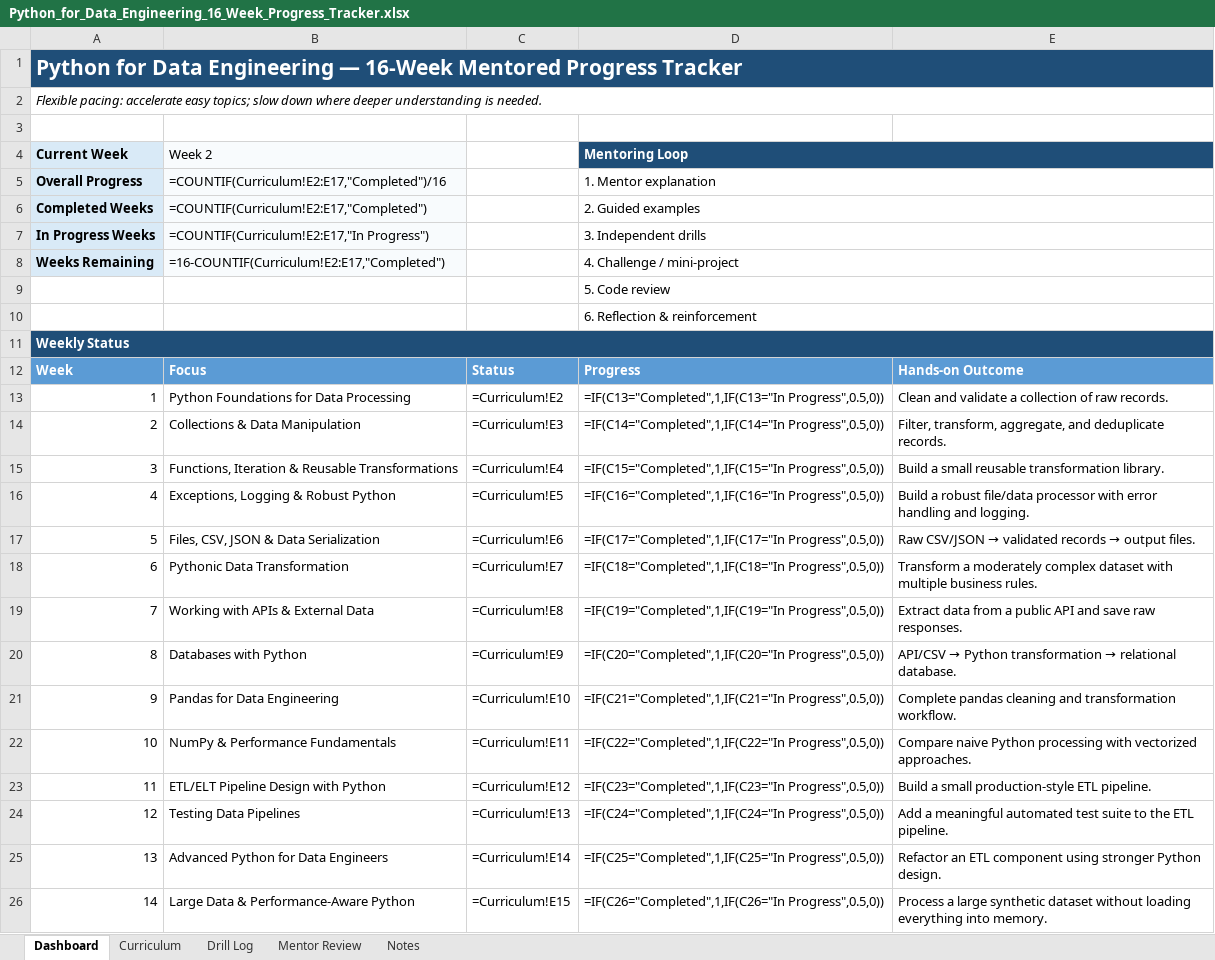
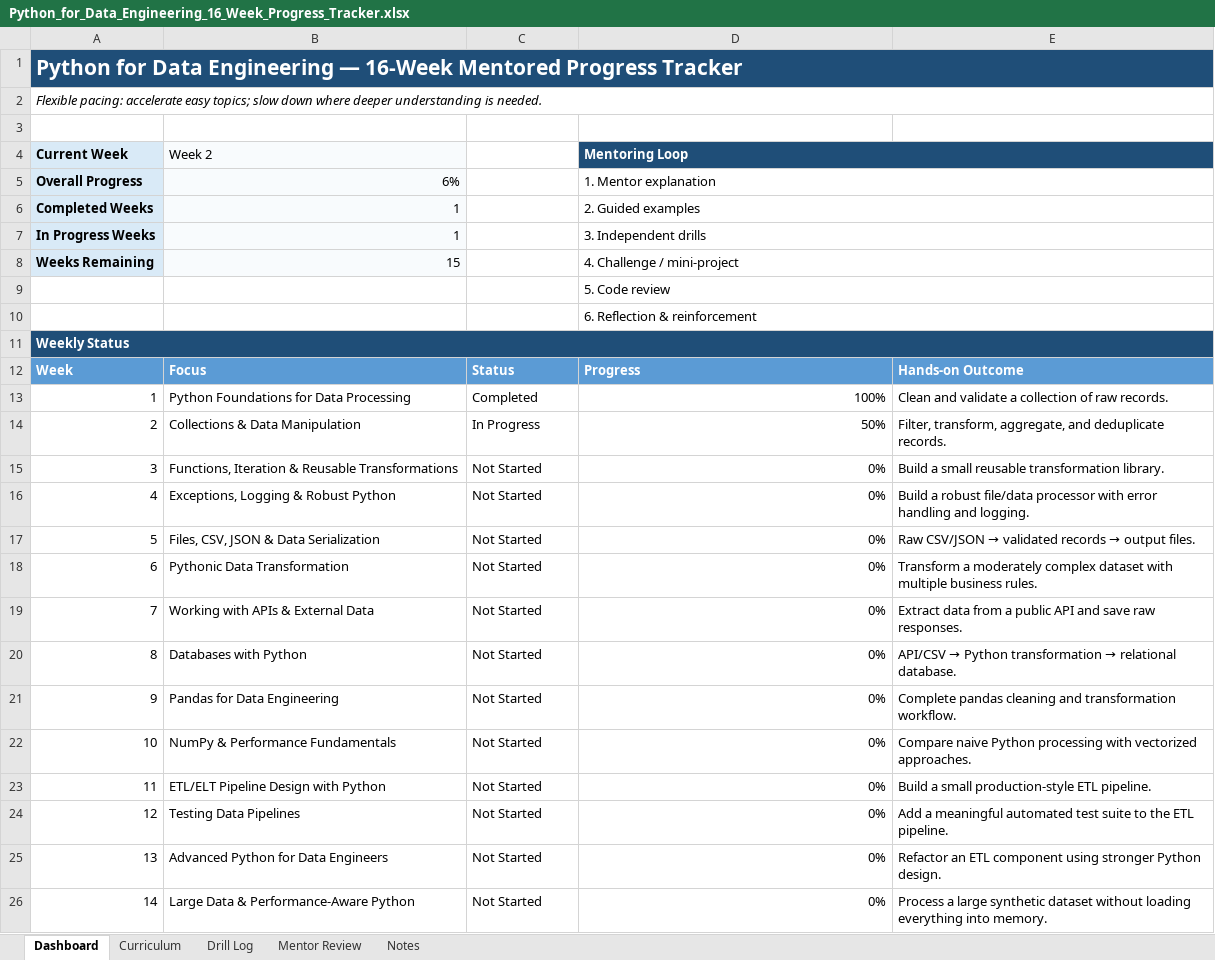
Before and after one commit to Sherif425/python-for-data-engineer, an Excel workbook: 16-week Curriculum/Python_for_Data_Engineering_16_Week_Progress_Tracker.xlsx, sheet Dashboard, drawn as a sheet; only a part is shown; values as stored, in another font and other column widths than the file's, no borders; formulas without a stored value are shown as written; charts and pictures not drawn; the diff covers the shown part only; the diff names each change by its address in the sheet, - before the commit and + after, or states it on an @@ line.

```diff
--- a/16-week Curriculum/Python_for_Data_Engineering_16_Week_Progress_Tracker.xlsx (sheet Dashboard)
+++ b/16-week Curriculum/Python_for_Data_Engineering_16_Week_Progress_Tracker.xlsx (sheet Dashboard)
-B5 (Week 2): =COUNTIF(Curriculum!E2:E17,"Completed")/16
+B5 (Week 2): 6%
-B6 (Week 2): =COUNTIF(Curriculum!E2:E17,"Completed")
+B6 (Week 2): 1
-B7 (Week 2): =COUNTIF(Curriculum!E2:E17,"In Progress")
+B7 (Week 2): 1
-B8 (Week 2): =16-COUNTIF(Curriculum!E2:E17,"Completed")
+B8 (Week 2): 15
-C13: =Curriculum!E2
+C13: Completed
-D13 (Mentoring Loop): =IF(C13="Completed",1,IF(C13="In Progress",0.5,0))
+D13 (Mentoring Loop): 100%
-C14: =Curriculum!E3
+C14: In Progress
-D14 (Mentoring Loop): =IF(C14="Completed",1,IF(C14="In Progress",0.5,0))
+D14 (Mentoring Loop): 50%
-C15: =Curriculum!E4
+C15: Not Started
-D15 (Mentoring Loop): =IF(C15="Completed",1,IF(C15="In Progress",0.5,0))
+D15 (Mentoring Loop): 0%
-C16: =Curriculum!E5
+C16: Not Started
-D16 (Mentoring Loop): =IF(C16="Completed",1,IF(C16="In Progress",0.5,0))
+D16 (Mentoring Loop): 0%
-C17: =Curriculum!E6
+C17: Not Started
-D17 (Mentoring Loop): =IF(C17="Completed",1,IF(C17="In Progress",0.5,0))
+D17 (Mentoring Loop): 0%
-C18: =Curriculum!E7
+C18: Not Started
-D18 (Mentoring Loop): =IF(C18="Completed",1,IF(C18="In Progress",0.5,0))
+D18 (Mentoring Loop): 0%
-C19: =Curriculum!E8
+C19: Not Started
-D19 (Mentoring Loop): =IF(C19="Completed",1,IF(C19="In Progress",0.5,0))
+D19 (Mentoring Loop): 0%
-C20: =Curriculum!E9
+C20: Not Started
-D20 (Mentoring Loop): =IF(C20="Completed",1,IF(C20="In Progress",0.5,0))
+D20 (Mentoring Loop): 0%
-C21: =Curriculum!E10
+C21: Not Started
-D21 (Mentoring Loop): =IF(C21="Completed",1,IF(C21="In Progress",0.5,0))
+D21 (Mentoring Loop): 0%
-C22: =Curriculum!E11
+C22: Not Started
-D22 (Mentoring Loop): =IF(C22="Completed",1,IF(C22="In Progress",0.5,0))
+D22 (Mentoring Loop): 0%
-C23: =Curriculum!E12
+C23: Not Started
-D23 (Mentoring Loop): =IF(C23="Completed",1,IF(C23="In Progress",0.5,0))
+D23 (Mentoring Loop): 0%
-C24: =Curriculum!E13
+C24: Not Started
-D24 (Mentoring Loop): =IF(C24="Completed",1,IF(C24="In Progress",0.5,0))
+D24 (Mentoring Loop): 0%
-C25: =Curriculum!E14
+C25: Not Started
-D25 (Mentoring Loop): =IF(C25="Completed",1,IF(C25="In Progress",0.5,0))
+D25 (Mentoring Loop): 0%
-C26: =Curriculum!E15
+C26: Not Started
-D26 (Mentoring Loop): =IF(C26="Completed",1,IF(C26="In Progress",0.5,0))
+D26 (Mentoring Loop): 0%
```
Also changed, not shown: 4 edited cells elsewhere in this sheet, sheet Mentor Review, charts or pictures, 2 other files.
